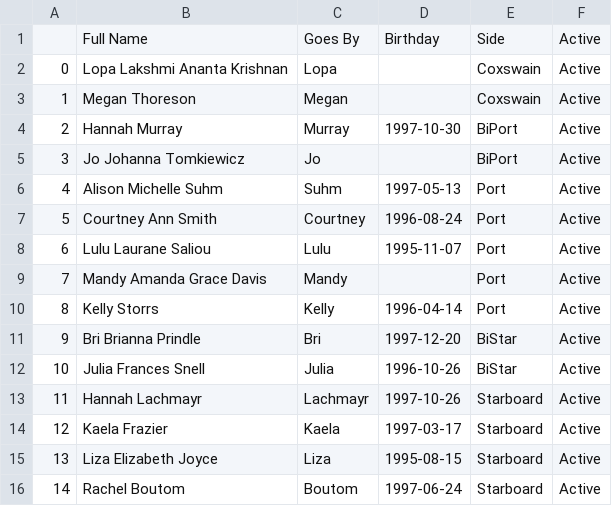
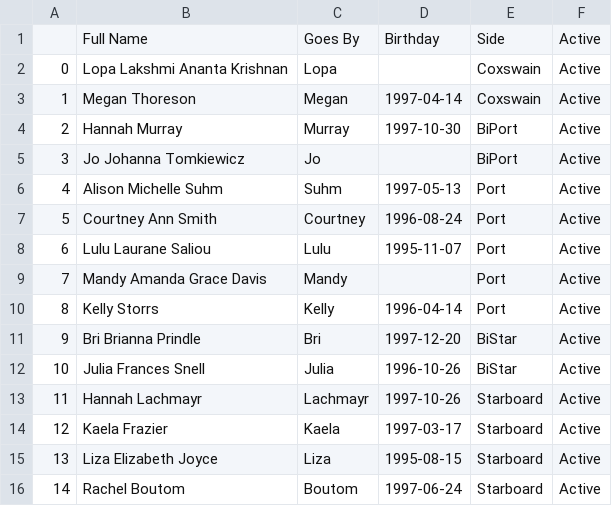
Before and after one commit to coachroddtalebi/coachroddtalebi.github.io, a CSV file: public_data/roster.csv, drawn as a sheet.

Commit message:
updating erg data from shell script

```diff
--- a/public_data/roster.csv
+++ b/public_data/roster.csv
@@ -2,3 +2,3 @@
 0,Lopa Lakshmi Ananta Krishnan,Lopa,,Coxswain,Active
-1,Megan Thoreson,Megan,,Coxswain,Active
+1,Megan Thoreson,Megan,1997-04-14,Coxswain,Active
 2,Hannah Murray,Murray,1997-10-30,BiPort,Active
```
